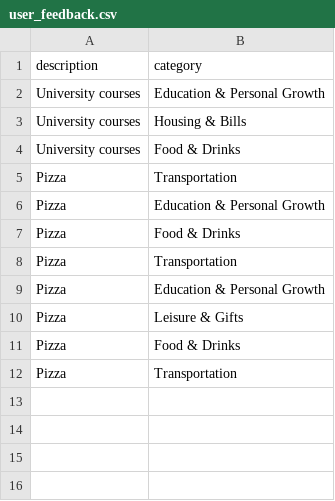
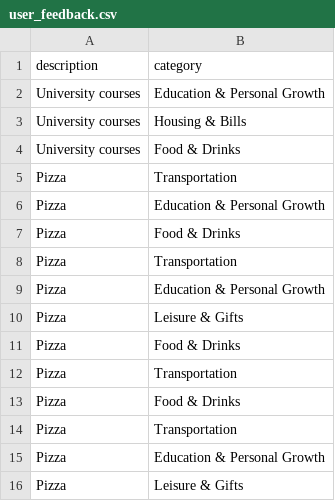
Before and after one commit to nadav0411/FinBrain, a CSV file: server/finbrain_model/user_feedback.csv, drawn as a sheet.

```diff
--- a/server/finbrain_model/user_feedback.csv
+++ b/server/finbrain_model/user_feedback.csv
@@ -12 +12,5 @@ Pizza,Food & Drinks
 Pizza,Transportation
+Pizza,Food & Drinks
+Pizza,Transportation
+Pizza,Education & Personal Growth
+Pizza,Leisure & Gifts
```
Also changed, not shown: 4 other files.
